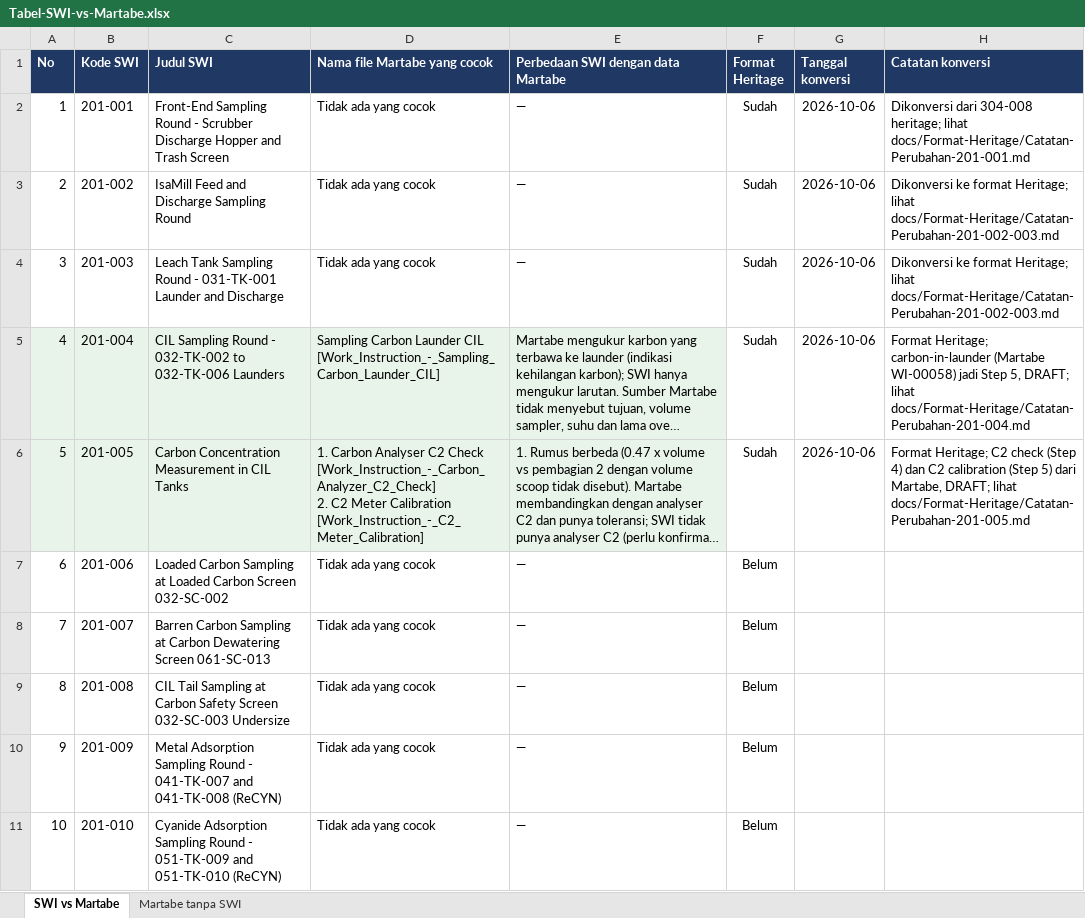
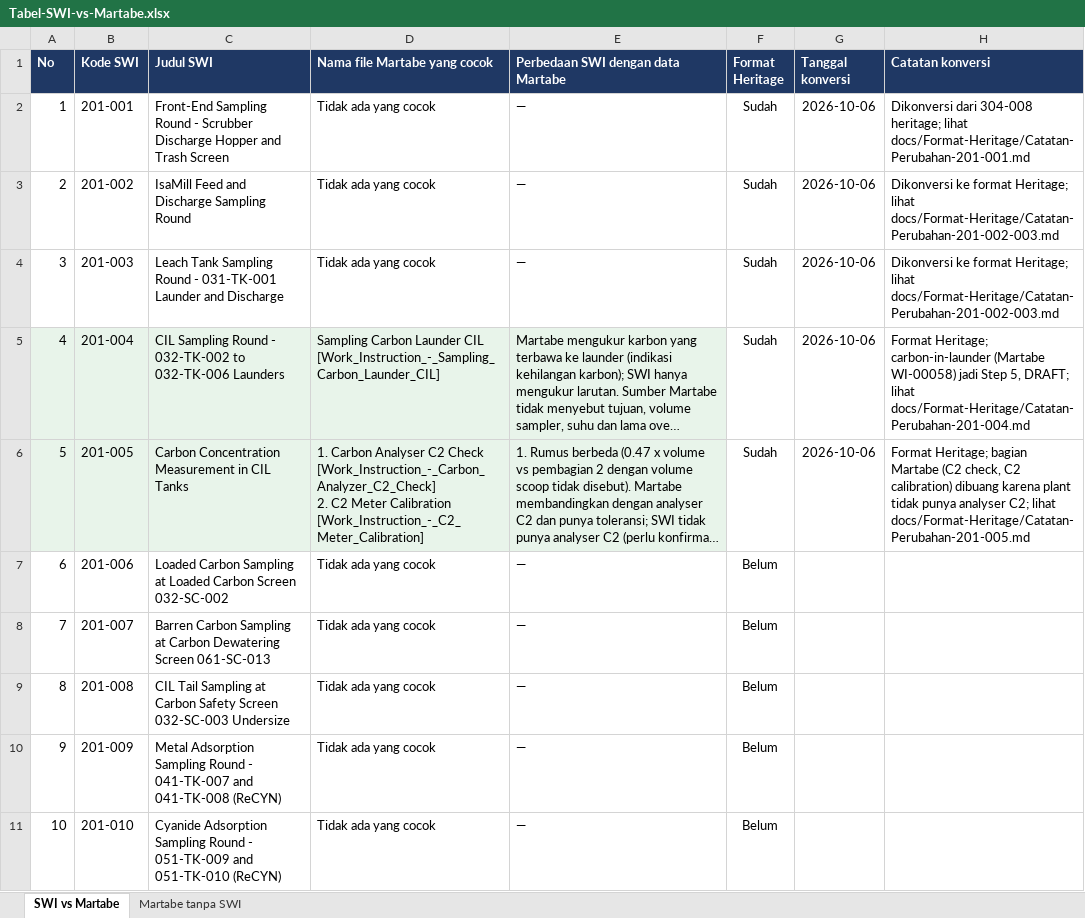
Before and after one commit to 007Manday/SWI-METS, an Excel workbook: docs/Tabel-SWI-vs-Martabe.xlsx, sheet SWI vs Martabe, drawn as a sheet; only a part is shown; long unchanged cells end in …; values as stored, in another font and other column widths than the file's, no borders; the diff names each change by its address in the sheet, - before the commit and + after, or states it on an @@ line.

```diff
--- a/docs/Tabel-SWI-vs-Martabe.xlsx (sheet SWI vs Martabe)
+++ b/docs/Tabel-SWI-vs-Martabe.xlsx (sheet SWI vs Martabe)
-H6 (Catatan konversi): Format Heritage; C2 check (Step 4) dan C2 calibration (Step 5) dari Martabe, DRAFT; lihat docs/Format-Heritage/Catatan-Perubahan-201-005.md
+H6 (Catatan konversi): Format Heritage; bagian Martabe (C2 check, C2 calibration) dibuang karena plant tidak punya analyser C2; lihat docs/Format-Heritage/Catatan-Perubahan-201-005.md
```
Also changed, not shown: 3 other files.
